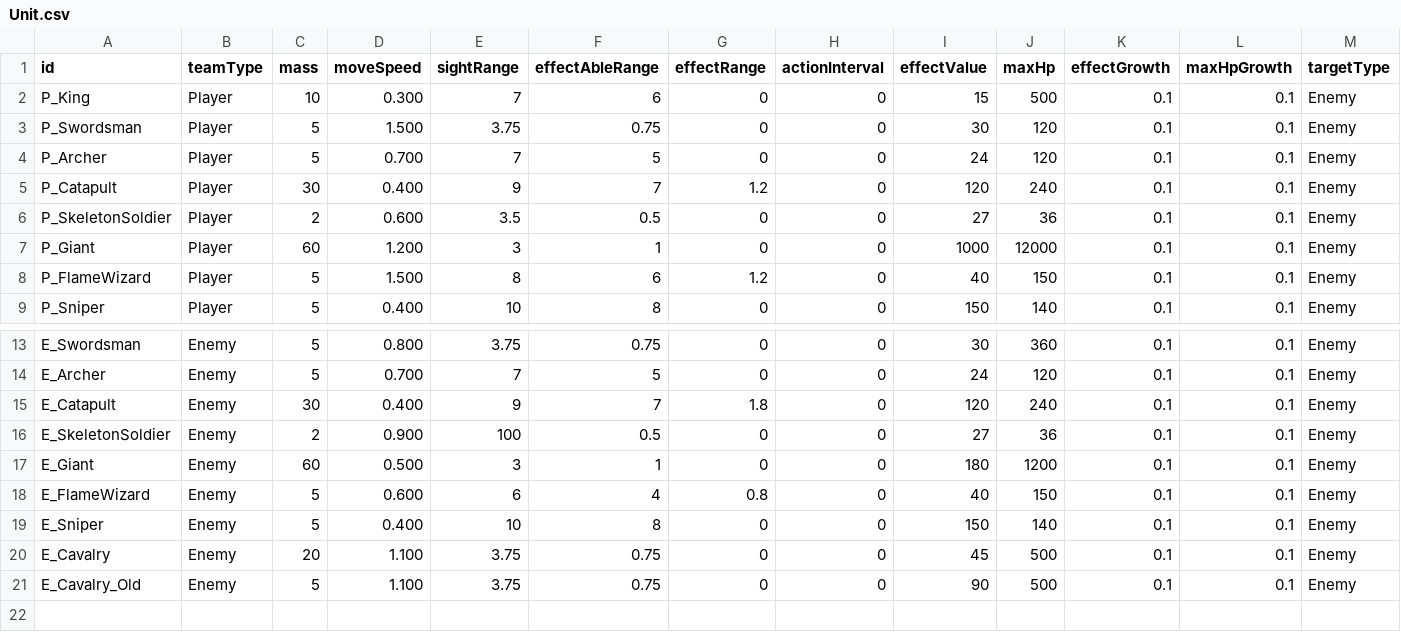
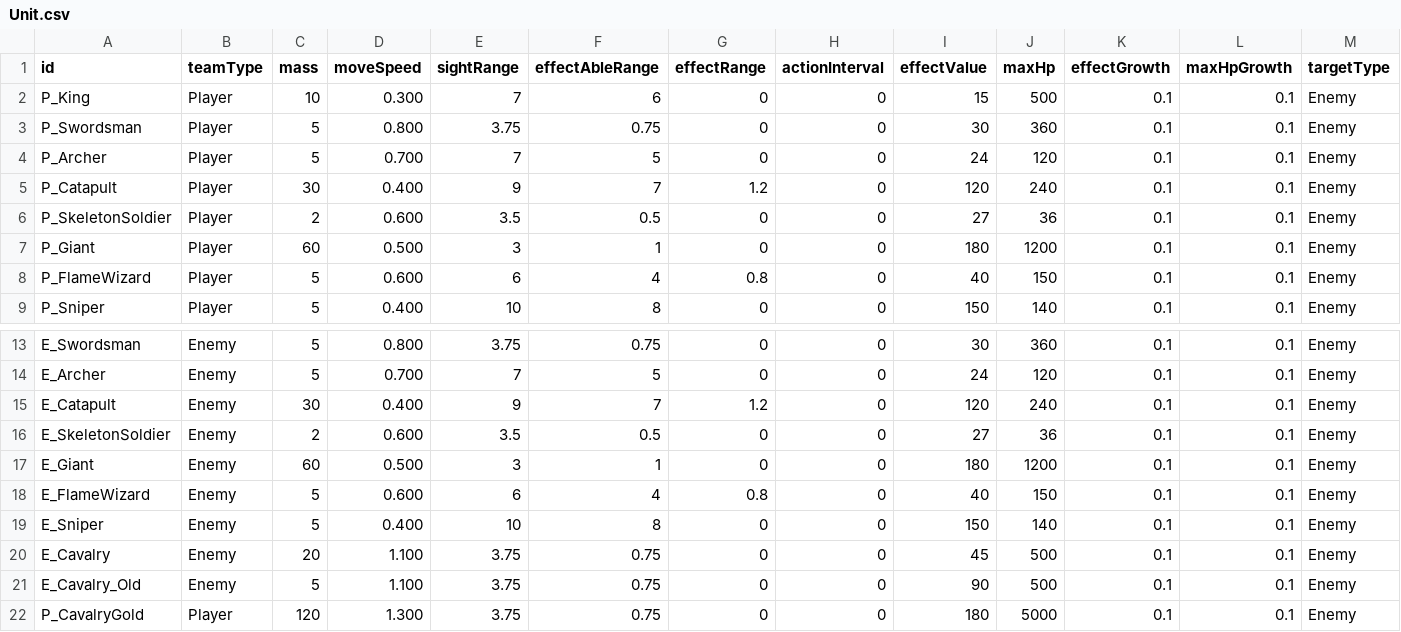
Before and after one commit to AlohaFactory-Dev/SimpleSiege, a CSV file: Assets/Coconut/Configs/Tables/Unit.csv, drawn as a sheet; only a part is shown, gaps mark what is left out; rows hold the shown columns only; the diff names each change by its address in the sheet, - before the commit and + after, or states it on an @@ line.

```diff
--- a/Assets/Coconut/Configs/Tables/Unit.csv
+++ b/Assets/Coconut/Configs/Tables/Unit.csv
-D3 (moveSpeed): 1.500
+D3 (moveSpeed): 0.800
-J3 (maxHp): 120
+J3 (maxHp): 360
-D7 (moveSpeed): 1.200
+D7 (moveSpeed): 0.500
-I7 (effectValue): 1000
+I7 (effectValue): 180
-J7 (maxHp): 12000
+J7 (maxHp): 1200
-D8 (moveSpeed): 1.500
+D8 (moveSpeed): 0.600
-E8 (sightRange): 8
+E8 (sightRange): 6
-F8 (effectAbleRange): 6
+F8 (effectAbleRange): 4
-G8 (effectRange): 1.2
+G8 (effectRange): 0.8
-G15 (effectRange): 1.8
+G15 (effectRange): 1.2
-D16 (moveSpeed): 0.900
+D16 (moveSpeed): 0.600
-E16 (sightRange): 100
+E16 (sightRange): 3.5
+row 22: P_CavalryGold | Player | 120 | 1.300 | 3.75 | 0.75 | 0 | 0 | 180 | 5000 | 0.1 | 0.1 | Enemy
```
Also changed, not shown: Assets/Coconut/Configs/Tables/AttackObject.csv, Assets/Coconut/Configs/Tables/Building.csv, 3 other files.
